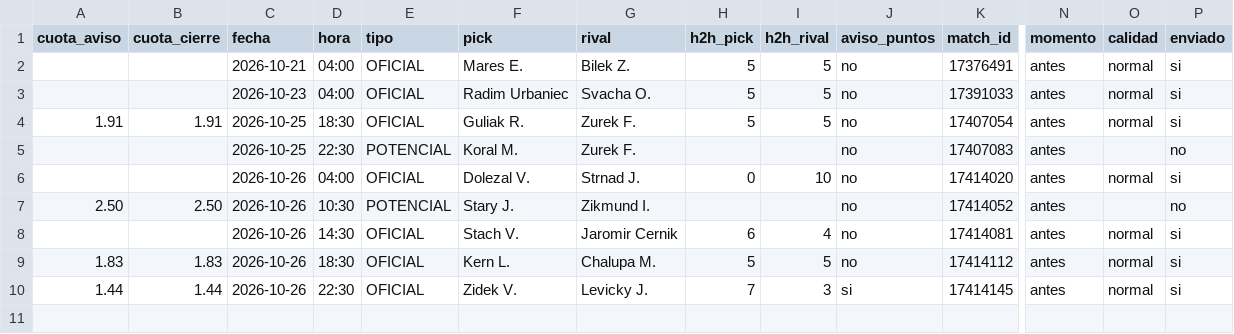
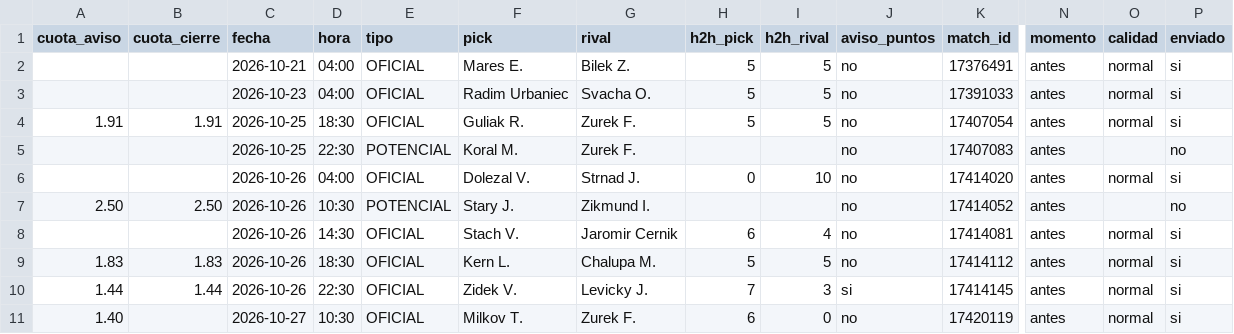
Before and after one commit to manuvaldespartera3-netizen/tt-avisador, a CSV file: picks_ligapro.csv, drawn as a sheet; only a part is shown, gaps mark what is left out; rows hold the shown columns only; the diff names each change by its address in the sheet, - before the commit and + after, or states it on an @@ line.

Commit message:
Liga Pro seguimiento

```diff
--- a/picks_ligapro.csv
+++ b/picks_ligapro.csv
+row 11: 1.40 |  | 2026-10-27 | 10:30 | OFICIAL | Milkov T. | Zurek F. | 6 | 0 | no | 17420119 | antes | normal | si
```
